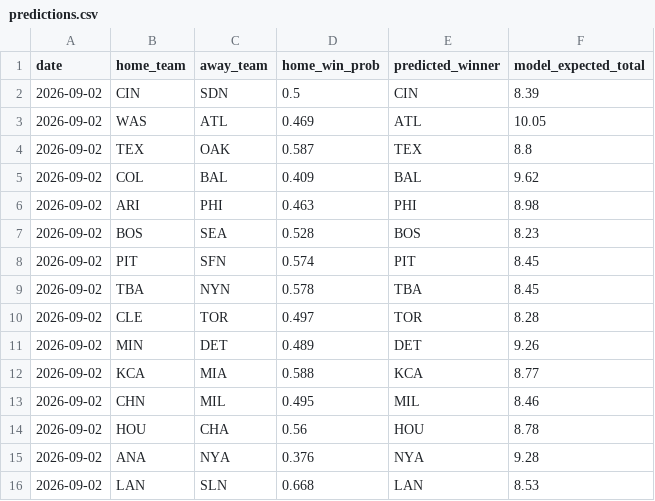
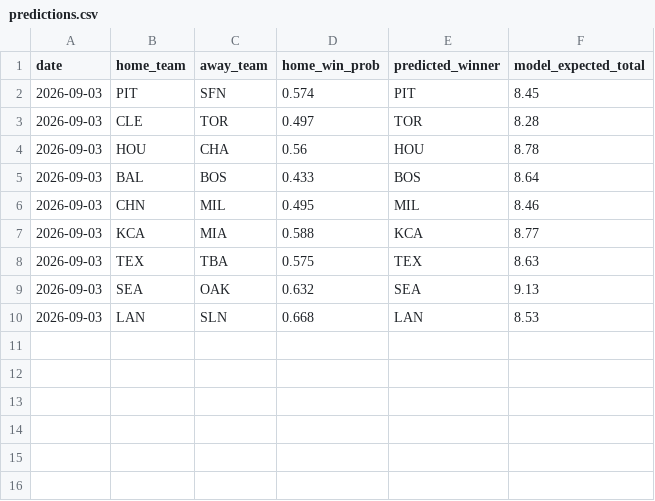
Before and after one commit to andrewhen1999/AutoMLBPredict, a CSV file: MLBPredict/output/predictions.csv, drawn as a sheet.

```diff
--- a/MLBPredict/output/predictions.csv
+++ b/MLBPredict/output/predictions.csv
@@ -1,16 +1,10 @@
 date,home_team,away_team,home_win_prob,predicted_winner,model_expected_total
-2026-09-02,CIN,SDN,0.5,CIN,8.39
-2026-09-02,WAS,ATL,0.469,ATL,10.05
-2026-09-02,TEX,OAK,0.587,TEX,8.8
-2026-09-02,COL,BAL,0.409,BAL,9.62
-2026-09-02,ARI,PHI,0.463,PHI,8.98
-2026-09-02,BOS,SEA,0.528,BOS,8.23
-2026-09-02,PIT,SFN,0.574,PIT,8.45
-2026-09-02,TBA,NYN,0.578,TBA,8.45
-2026-09-02,CLE,TOR,0.497,TOR,8.28
-2026-09-02,MIN,DET,0.489,DET,9.26
-2026-09-02,KCA,MIA,0.588,KCA,8.77
-2026-09-02,CHN,MIL,0.495,MIL,8.46
-2026-09-02,HOU,CHA,0.56,HOU,8.78
-2026-09-02,ANA,NYA,0.376,NYA,9.28
-2026-09-02,LAN,SLN,0.668,LAN,8.53
+2026-09-03,PIT,SFN,0.574,PIT,8.45
+2026-09-03,CLE,TOR,0.497,TOR,8.28
+2026-09-03,HOU,CHA,0.56,HOU,8.78
+2026-09-03,BAL,BOS,0.433,BOS,8.64
+2026-09-03,CHN,MIL,0.495,MIL,8.46
+2026-09-03,KCA,MIA,0.588,KCA,8.77
+2026-09-03,TEX,TBA,0.575,TEX,8.63
+2026-09-03,SEA,OAK,0.632,SEA,9.13
+2026-09-03,LAN,SLN,0.668,LAN,8.53
```
